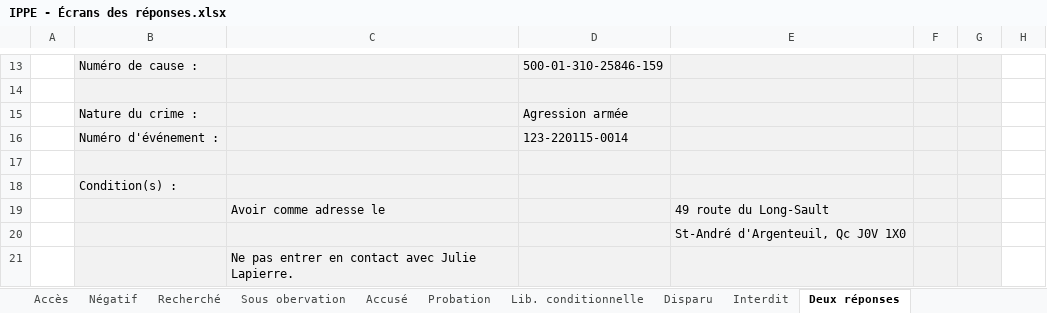
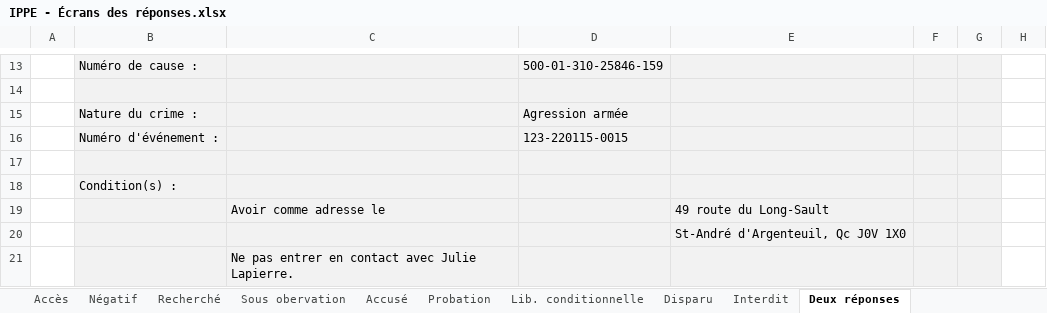
Before and after one commit to e1730934/projet02Equipe3backend, an Excel workbook: Documentation/IPPE - Écrans des réponses.xlsx, sheet Deux réponses, drawn as a sheet; only a part is shown, gaps mark what is left out; values as stored, in another font and other column widths than the file's, no borders; charts and pictures not drawn; the diff names each change by its address in the sheet, - before the commit and + after, or states it on an @@ line.

Commit message:
Documentation

```diff
--- a/Documentation/IPPE - Écrans des réponses.xlsx (sheet Deux réponses)
+++ b/Documentation/IPPE - Écrans des réponses.xlsx (sheet Deux réponses)
-D16: 123-220115-0014
+D16: 123-220115-0015
```
Also changed, not shown: 3 other files.
